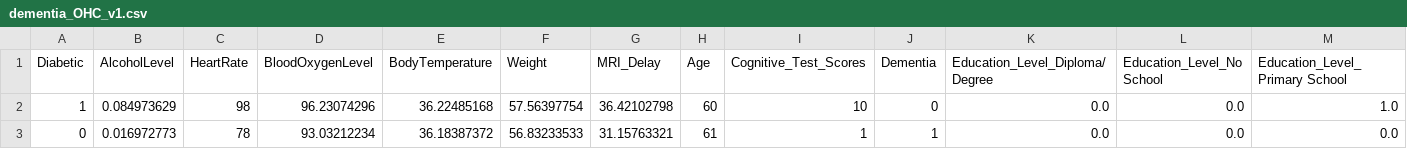
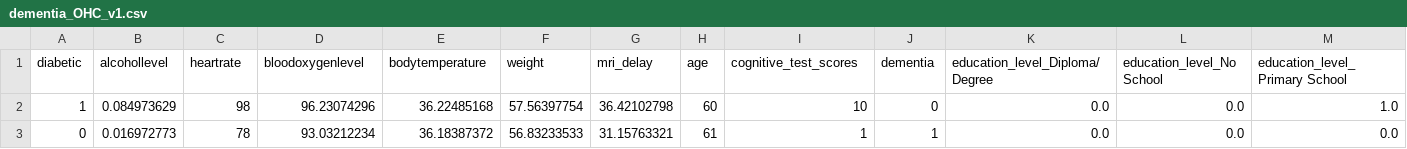
Before and after one commit to SarahSchilling618/project-4, a CSV file: dementia_OHC_v1.csv, drawn as a sheet; only a part is shown; the diff covers the shown part only; the diff names each change by its address in the sheet, - before the commit and + after, or states it on an @@ line.

Commit message:
column names updated to lowercase letters

```diff
--- a/dementia_OHC_v1.csv
+++ b/dementia_OHC_v1.csv
-A1: Diabetic
+A1: diabetic
-B1: AlcoholLevel
+B1: alcohollevel
-C1: HeartRate
+C1: heartrate
-D1: BloodOxygenLevel
+D1: bloodoxygenlevel
-E1: BodyTemperature
+E1: bodytemperature
-F1: Weight
+F1: weight
-G1: MRI_Delay
+G1: mri_delay
-H1: Age
+H1: age
-I1: Cognitive_Test_Scores
+I1: cognitive_test_scores
-J1: Dementia
+J1: dementia
-K1: Education_Level_Diploma/Degree
+K1: education_level_Diploma/Degree
-L1: Education_Level_No School
+L1: education_level_No School
-M1: Education_Level_Primary School
+M1: education_level_Primary School
```
Also changed, not shown: 28 edited cells elsewhere in this file.
